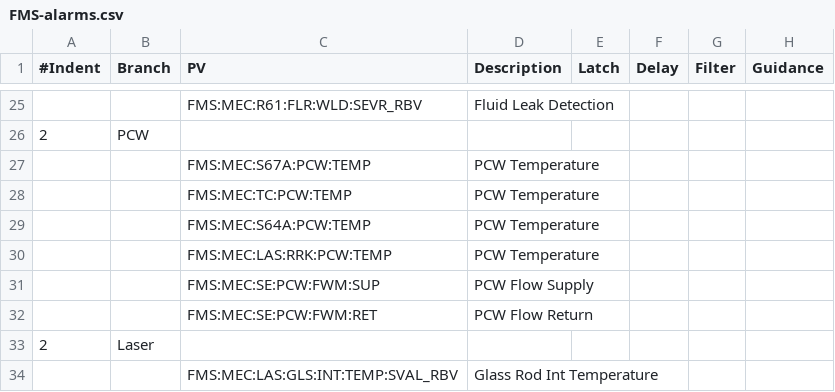
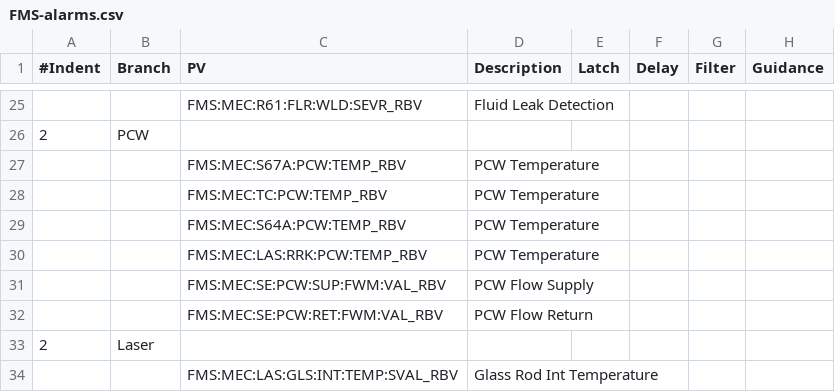
Before and after one commit to tongju12/pcds-nalms, a CSV file: Spreadsheet/LCLS/FMS-alarms.csv, drawn as a sheet; only a part is shown, gaps mark what is left out.

Commit message:
ENH: fix pcw PV names

```diff
--- a/Spreadsheet/LCLS/FMS-alarms.csv
+++ b/Spreadsheet/LCLS/FMS-alarms.csv
@@ -26,8 +26,8 @@
 2,PCW,,,,,,
-,,FMS:MEC:S67A:PCW:TEMP,PCW Temperature,,,,
-,,FMS:MEC:TC:PCW:TEMP,PCW Temperature,,,,
-,,FMS:MEC:S64A:PCW:TEMP,PCW Temperature,,,,
-,,FMS:MEC:LAS:RRK:PCW:TEMP,PCW Temperature,,,,
-,,FMS:MEC:SE:PCW:FWM:SUP,PCW Flow Supply,,,,
-,,FMS:MEC:SE:PCW:FWM:RET,PCW Flow Return,,,,
+,,FMS:MEC:S67A:PCW:TEMP_RBV,PCW Temperature,,,,
+,,FMS:MEC:TC:PCW:TEMP_RBV,PCW Temperature,,,,
+,,FMS:MEC:S64A:PCW:TEMP_RBV,PCW Temperature,,,,
+,,FMS:MEC:LAS:RRK:PCW:TEMP_RBV,PCW Temperature,,,,
+,,FMS:MEC:SE:PCW:SUP:FWM:VAL_RBV,PCW Flow Supply,,,,
+,,FMS:MEC:SE:PCW:RET:FWM:VAL_RBV,PCW Flow Return,,,,
 2,Laser,,,,,,
```
